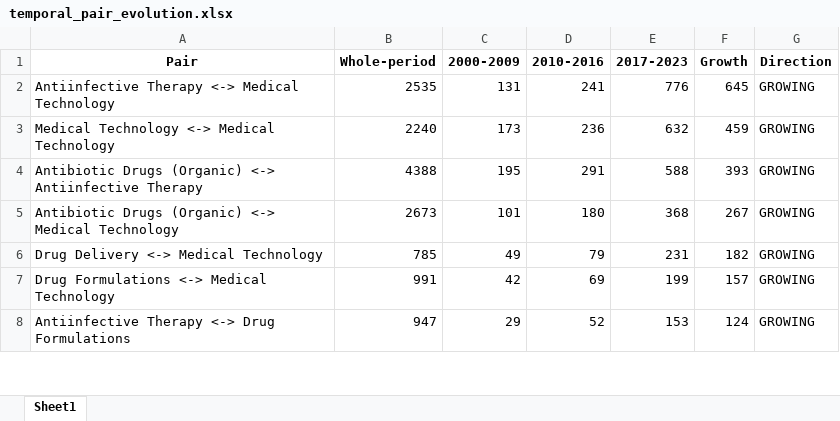
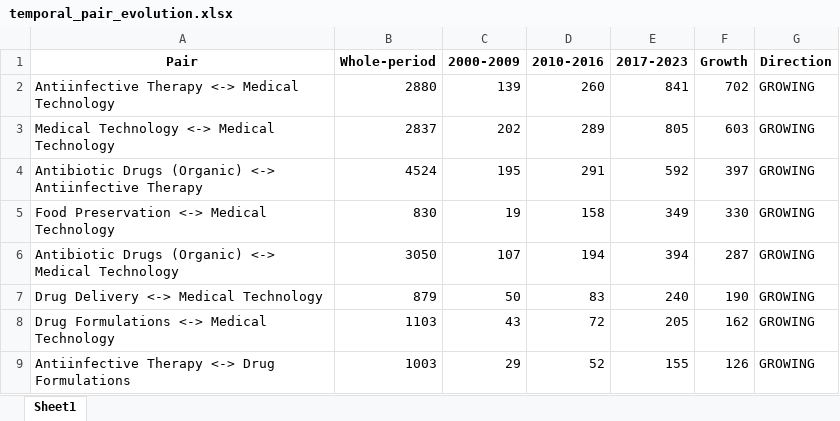
Before and after one commit to mtcberlin/epo-tip4patlibs, an Excel workbook: 6_patentreports/1_antibiotic_resistance/3_additional_analyses_and_report_output/temporal_pair_evolution.xlsx, sheet Sheet1, drawn as a sheet; only a part is shown; values as stored, in another font and other column widths than the file's, no borders; addresses are those after the commit; the diff covers the shown part only; the diff names each change by its address in the sheet, - before the commit and + after, or states it on an @@ line.

```diff
--- a/6_patentreports/1_antibiotic_resistance/3_additional_analyses_and_report_output/temporal_pair_evolution.xlsx (sheet Sheet1)
+++ b/6_patentreports/1_antibiotic_resistance/3_additional_analyses_and_report_output/temporal_pair_evolution.xlsx (sheet Sheet1)
-B2 (Whole-period): 2535
+B2 (Whole-period): 2880
-C2 (2000-2009): 131
+C2 (2000-2009): 139
-D2 (2010-2016): 241
+D2 (2010-2016): 260
-E2 (2017-2023): 776
+E2 (2017-2023): 841
-F2 (Growth): 645
+F2 (Growth): 702
-B3 (Whole-period): 2240
+B3 (Whole-period): 2837
-C3 (2000-2009): 173
+C3 (2000-2009): 202
-D3 (2010-2016): 236
+D3 (2010-2016): 289
-E3 (2017-2023): 632
+E3 (2017-2023): 805
-F3 (Growth): 459
+F3 (Growth): 603
-B4 (Whole-period): 4388
+B4 (Whole-period): 4524
-E4 (2017-2023): 588
+E4 (2017-2023): 592
-F4 (Growth): 393
+F4 (Growth): 397
+row 5: Food Preservation <-> Medical Technology | 830 | 19 | 158 | 349 | 330 | GROWING
-B6 (Whole-period): 2673
+B6 (Whole-period): 3050
-C6 (2000-2009): 101
+C6 (2000-2009): 107
-D6 (2010-2016): 180
+D6 (2010-2016): 194
-E6 (2017-2023): 368
+E6 (2017-2023): 394
-F6 (Growth): 267
+F6 (Growth): 287
-B7 (Whole-period): 785
+B7 (Whole-period): 879
-C7 (2000-2009): 49
+C7 (2000-2009): 50
-D7 (2010-2016): 79
+D7 (2010-2016): 83
-E7 (2017-2023): 231
+E7 (2017-2023): 240
-F7 (Growth): 182
+F7 (Growth): 190
-B8 (Whole-period): 991
+B8 (Whole-period): 1103
-C8 (2000-2009): 42
+C8 (2000-2009): 43
-D8 (2010-2016): 69
+D8 (2010-2016): 72
-E8 (2017-2023): 199
+E8 (2017-2023): 205
-F8 (Growth): 157
+F8 (Growth): 162
-B9 (Whole-period): 947
+B9 (Whole-period): 1003
-E9 (2017-2023): 153
+E9 (2017-2023): 155
-F9 (Growth): 124
+F9 (Growth): 126
```
Also changed, not shown: 1 removed row and 21 edited cells elsewhere in this sheet, 6_patentreports/1_antibiotic_resistance/1_dataset_and_search_strategy_output/dataset.xlsx, 6_patentreports/1_antibiotic_resistance/2_technology_network_output/ipc_cooccurrence.xlsx, 19 other files.
